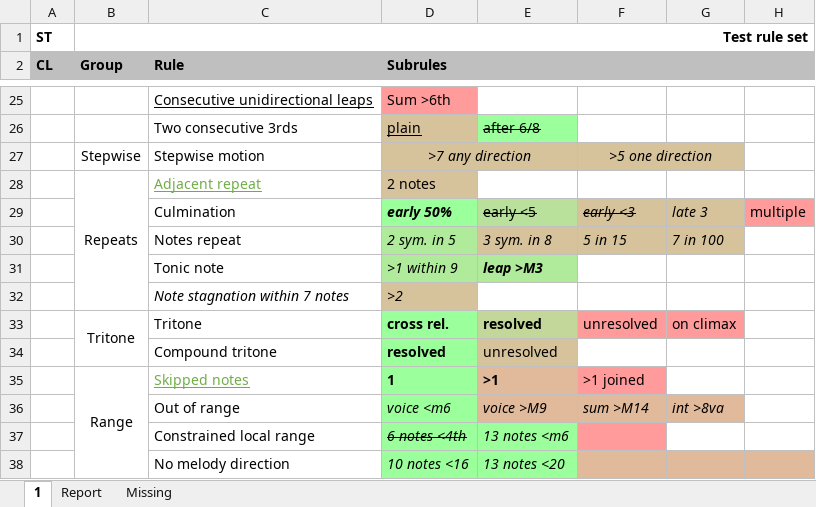
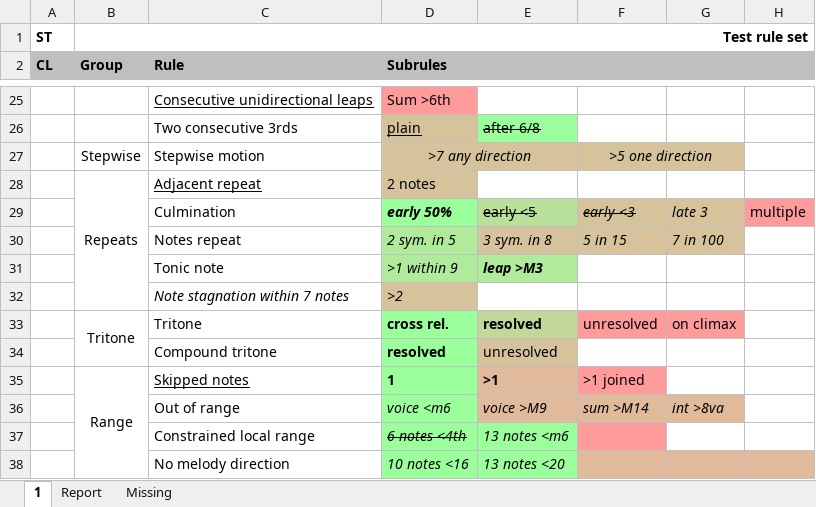
Before and after one commit to rualark/MGen, an Excel workbook: MGen/configs/GenCF1/include/rules.xlsm, sheet 1, drawn as a sheet; only a part is shown, gaps mark what is left out; values as stored, in another font and other column widths than the file's, no borders; charts and pictures not drawn; the diff names each change by its address in the sheet, - before the commit and + after, or states it on an @@ line.

Commit message:
MGenTest: Confirm expected rule violation for skipped notes

```diff
--- a/MGen/configs/GenCF1/include/rules.xlsm (sheet 1)
+++ b/MGen/configs/GenCF1/include/rules.xlsm (sheet 1)
-C28 text colour: #70AD47
+C28 text colour: black
-C35 text colour: #70AD47
+C35 text colour: black
```
Also changed, not shown: 4 other files.
